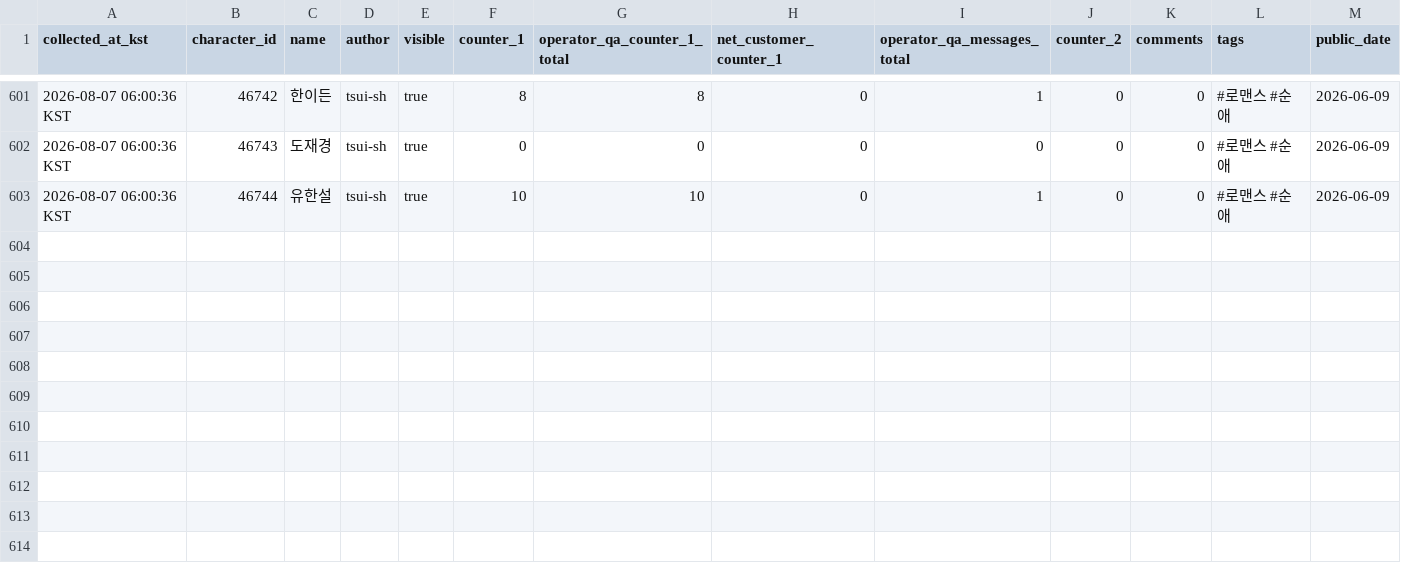
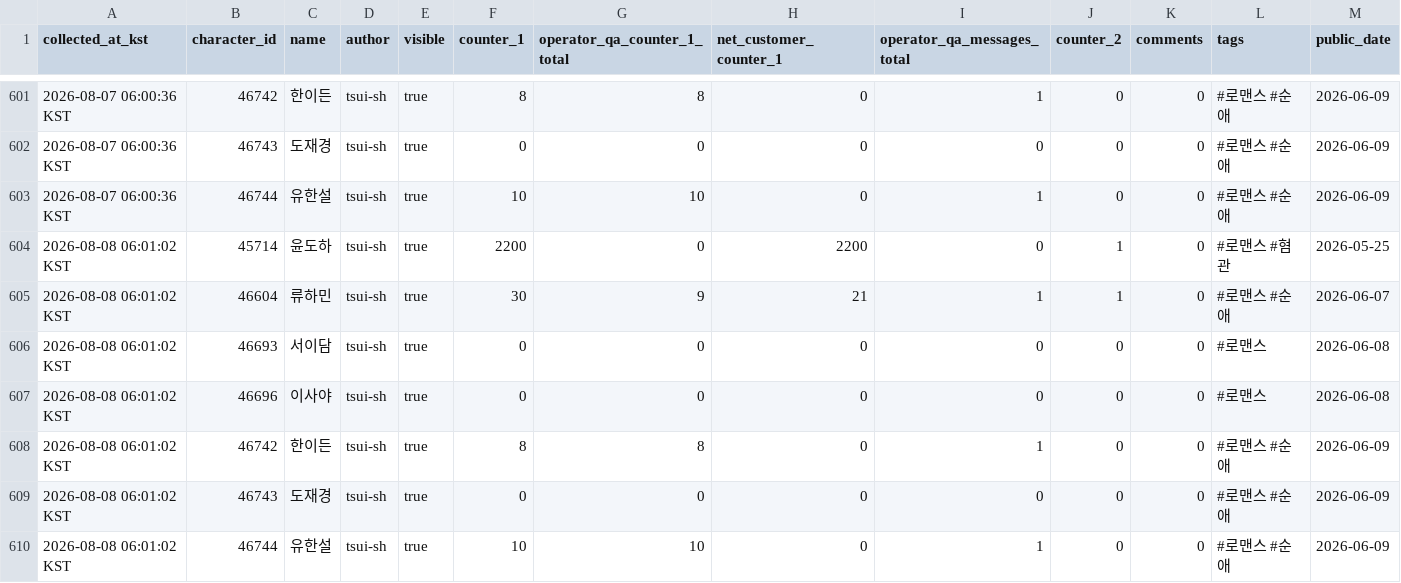
Before and after one commit to gdrpaul3-byte/yoon_doha_tracker, a CSV file: data/yoon-doha-stats.csv, drawn as a sheet; only a part is shown, gaps mark what is left out; rows hold the shown columns only; the diff names each change by its address in the sheet, - before the commit and + after, or states it on an @@ line.

Commit message:
Update Tingle character portfolio data

```diff
--- a/data/yoon-doha-stats.csv
+++ b/data/yoon-doha-stats.csv
+row 604: 2026-08-08 06:01:02 KST | 45714 | 윤도하 | tsui-sh | true | 2200 | 0 | 2200 | 0 | 1 | 0 | #로맨스 #혐관 | 2026-05-25
+row 605: 2026-08-08 06:01:02 KST | 46604 | 류하민 | tsui-sh | true | 30 | 9 | 21 | 1 | 1 | 0 | #로맨스 #순애 | 2026-06-07
+row 606: 2026-08-08 06:01:02 KST | 46693 | 서이담 | tsui-sh | true | 0 | 0 | 0 | 0 | 0 | 0 | #로맨스 | 2026-06-08
+row 607: 2026-08-08 06:01:02 KST | 46696 | 이사야 | tsui-sh | true | 0 | 0 | 0 | 0 | 0 | 0 | #로맨스 | 2026-06-08
+row 608: 2026-08-08 06:01:02 KST | 46742 | 한이든 | tsui-sh | true | 8 | 8 | 0 | 1 | 0 | 0 | #로맨스 #순애 | 2026-06-09
+row 609: 2026-08-08 06:01:02 KST | 46743 | 도재경 | tsui-sh | true | 0 | 0 | 0 | 0 | 0 | 0 | #로맨스 #순애 | 2026-06-09
+row 610: 2026-08-08 06:01:02 KST | 46744 | 유한설 | tsui-sh | true | 10 | 10 | 0 | 1 | 0 | 0 | #로맨스 #순애 | 2026-06-09
```
Also changed, not shown: 2 other files.
